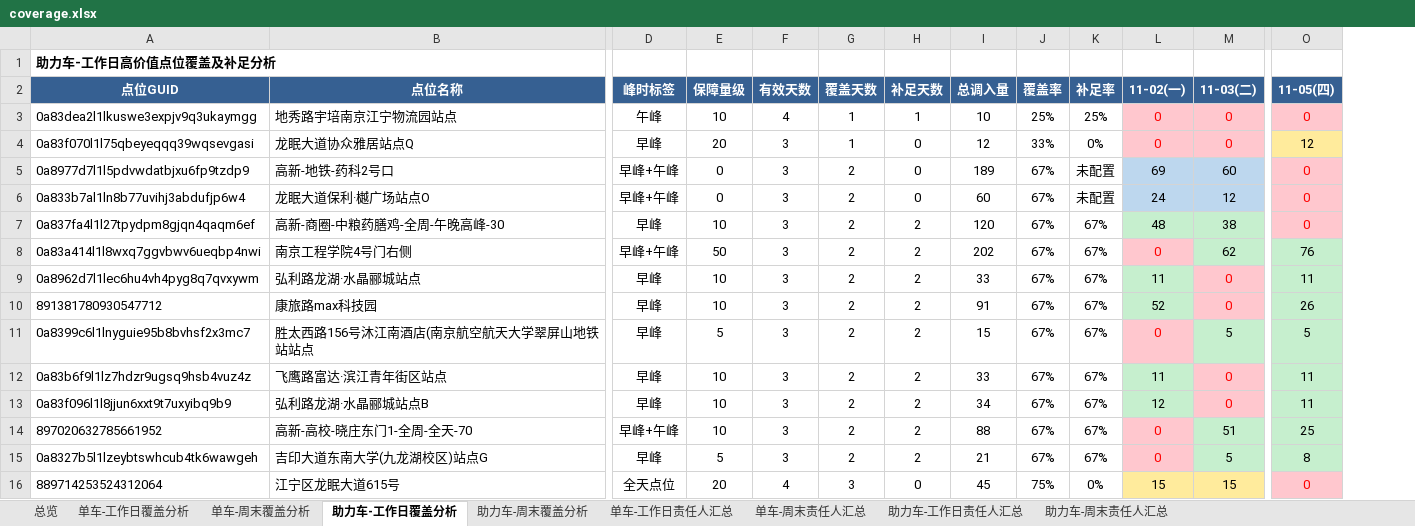
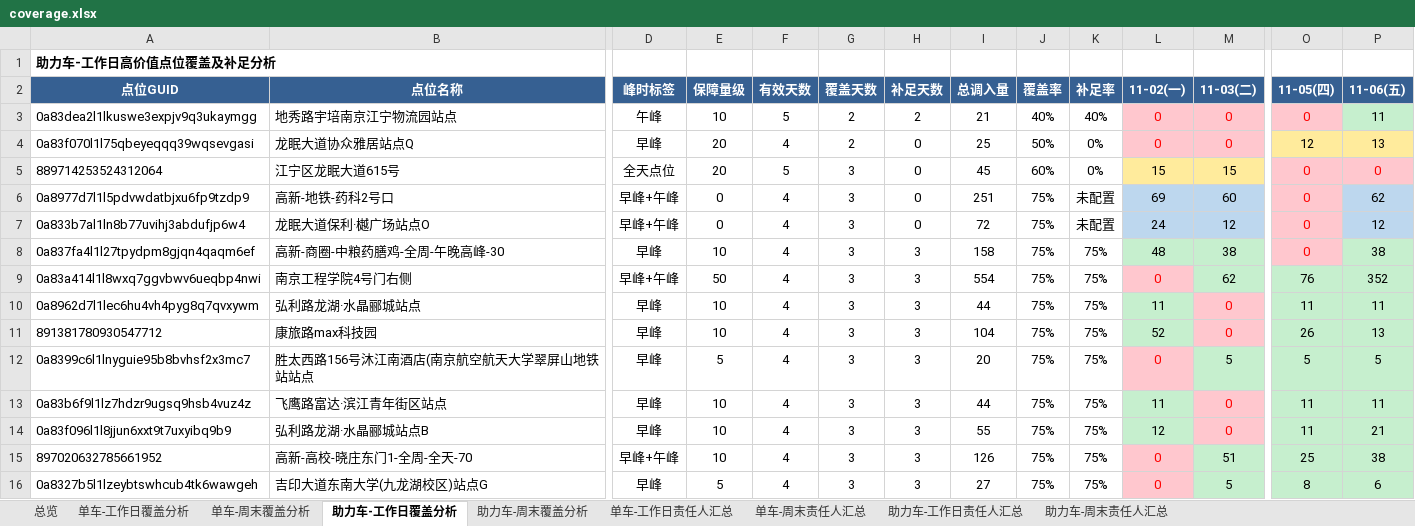
Before and after one commit to Zoey-1214/daily-report, an Excel workbook: coverage.xlsx, sheet 助力车-工作日覆盖分析, drawn as a sheet; only a part is shown, gaps mark what is left out; values as stored, in another font and other column widths than the file's, no borders; removed rows and columns are numbered as before the commit, all else as after; rows hold the shown columns only; the diff covers the shown part only; the diff names each change by its address in the sheet, - before the commit and + after, or states it on an @@ line.

```diff
--- a/coverage.xlsx (sheet 助力车-工作日覆盖分析)
+++ b/coverage.xlsx (sheet 助力车-工作日覆盖分析)
+column P (11-06(五)), rows 3-4: 11 | 13; rows 6-16: 62 | 12 | 38 | 352 | 11 | 13 | 5 | 11 | 21 | 38 | 6
-F3 (有效天数): 4
+F3 (有效天数): 5
-G3:G4 (覆盖天数): 1
+G3:G4 (覆盖天数): 2
-H3 (补足天数): 1
+H3 (补足天数): 2
-I3 (总调入量): 10
+I3 (总调入量): 21
-J3 (覆盖率): 25%
+J3 (覆盖率): 40%
-K3 (补足率): 25%
+K3 (补足率): 40%
-F4 (有效天数): 3
+F4 (有效天数): 4
-I4 (总调入量): 12
+I4 (总调入量): 25
-J4 (覆盖率): 33%
+J4 (覆盖率): 50%
+row 5: 889714253524312064 | 江宁区龙眠大道615号 | 全天点位 | 20 | 5 | 3 | 0 | 45 | 60% | 0% | 15 | 15 | 0 | 0
-F6:F16 (有效天数): 3
+F6:F16 (有效天数): 4
-G6:G16 (覆盖天数): 2
+G6:G16 (覆盖天数): 3
-I6 (总调入量): 189
+I6 (总调入量): 251
-J6:J16 (覆盖率): 67%
+J6:J16 (覆盖率): 75%
-I7 (总调入量): 60
+I7 (总调入量): 72
-H8:H16 (补足天数): 2
+H8:H16 (补足天数): 3
-I8 (总调入量): 120
+I8 (总调入量): 158
-K8:K16 (补足率): 67%
+K8:K16 (补足率): 75%
-I9 (总调入量): 202
+I9 (总调入量): 554
-I10 (总调入量): 33
+I10 (总调入量): 44
-I11 (总调入量): 91
+I11 (总调入量): 104
-I12 (总调入量): 15
+I12 (总调入量): 20
-I13 (总调入量): 33
+I13 (总调入量): 44
-I14 (总调入量): 34
+I14 (总调入量): 55
-I15 (总调入量): 88
+I15 (总调入量): 126
-I16 (总调入量): 21
+I16 (总调入量): 27
-row 16: 889714253524312064 | 江宁区龙眠大道615号 | 全天点位 | 20 | 4 | 3 | 0 | 45 | 75% | 0% | 15 | 15 | 0
```
Also changed, not shown: 4 added rows, 4 removed rows and 221 edited cells elsewhere in this sheet, sheet 单车-周末覆盖分析, sheet 单车-工作日覆盖分析, sheet 助力车-周末覆盖分析, sheet 单车-工作日责任人汇总, sheet 单车-周末责任人汇总, sheet 助力车-工作日责任人汇总, 2 more sheets.
